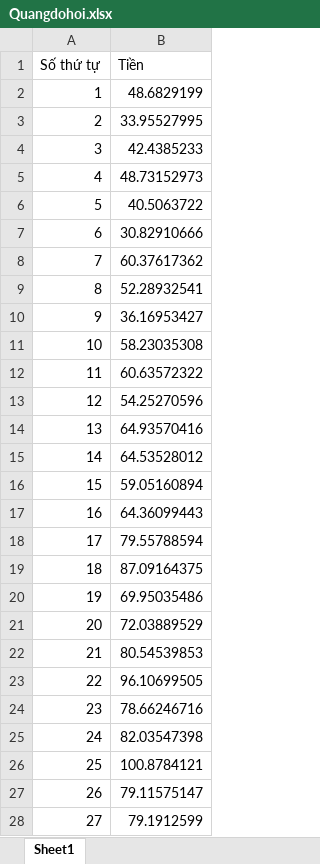
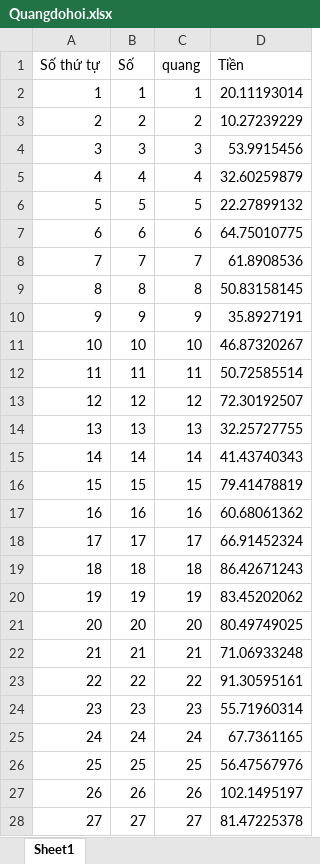
Before and after one commit to buitrungtbc4/hetrogiup, an Excel workbook: upload/Quangdohoi.xlsx, sheet Sheet1, drawn as a sheet; only a part is shown; values as stored, in another font and other column widths than the file's, no borders; addresses are those after the commit; the diff covers the shown part only; the diff names each change by its address in the sheet, - before the commit and + after, or states it on an @@ line.

```diff
--- a/upload/Quangdohoi.xlsx (sheet Sheet1)
+++ b/upload/Quangdohoi.xlsx (sheet Sheet1)
+column B (Số), rows 2-28: 1 | 2 | 3 | 4 | 5 | 6 | 7 | 8 | 9 | 10 | 11 | 12 | 13 | 14 | 15 | 16 | 17 | 18 | 19 | 20 | 21 | 22 | 23 | 24 | 25 | 26 | 27
+column C (quang), rows 2-28: 1 | 2 | 3 | 4 | 5 | 6 | 7 | 8 | 9 | 10 | 11 | 12 | 13 | 14 | 15 | 16 | 17 | 18 | 19 | 20 | 21 | 22 | 23 | 24 | 25 | 26 | 27
-D2 (Tiền): 48.6829199
+D2 (Tiền): 20.11193014
-D3 (Tiền): 33.95527995
+D3 (Tiền): 10.27239229
-D4 (Tiền): 42.4385233
+D4 (Tiền): 53.9915456
-D5 (Tiền): 48.73152973
+D5 (Tiền): 32.60259879
-D6 (Tiền): 40.5063722
+D6 (Tiền): 22.27899132
-D7 (Tiền): 30.82910666
+D7 (Tiền): 64.75010775
-D8 (Tiền): 60.37617362
+D8 (Tiền): 61.8908536
-D9 (Tiền): 52.28932541
+D9 (Tiền): 50.83158145
-D10 (Tiền): 36.16953427
+D10 (Tiền): 35.8927191
-D11 (Tiền): 58.23035308
+D11 (Tiền): 46.87320267
-D12 (Tiền): 60.63572322
+D12 (Tiền): 50.72585514
-D13 (Tiền): 54.25270596
+D13 (Tiền): 72.30192507
-D14 (Tiền): 64.93570416
+D14 (Tiền): 32.25727755
-D15 (Tiền): 64.53528012
+D15 (Tiền): 41.43740343
-D16 (Tiền): 59.05160894
+D16 (Tiền): 79.41478819
-D17 (Tiền): 64.36099443
+D17 (Tiền): 60.68061362
-D18 (Tiền): 79.55788594
+D18 (Tiền): 66.91452324
-D19 (Tiền): 87.09164375
+D19 (Tiền): 86.42671243
-D20 (Tiền): 69.95035486
+D20 (Tiền): 83.45202062
-D21 (Tiền): 72.03889529
+D21 (Tiền): 80.49749025
-D22 (Tiền): 80.54539853
+D22 (Tiền): 71.06933248
-D23 (Tiền): 96.10699505
+D23 (Tiền): 91.30595161
-D24 (Tiền): 78.66246716
+D24 (Tiền): 55.71960314
-D25 (Tiền): 82.03547398
+D25 (Tiền): 67.7361165
-D26 (Tiền): 100.8784121
+D26 (Tiền): 56.47567976
-D27 (Tiền): 79.11575147
+D27 (Tiền): 102.1495197
-D28 (Tiền): 79.1912599
+D28 (Tiền): 81.47225378
```
Also changed, not shown: 123 edited cells elsewhere in this sheet, 7 other files.
